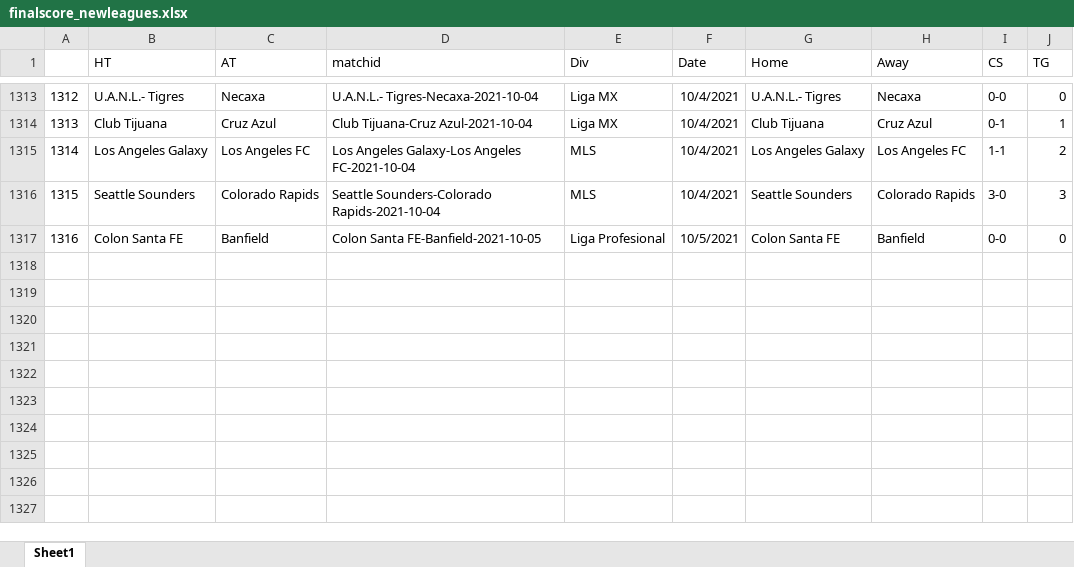
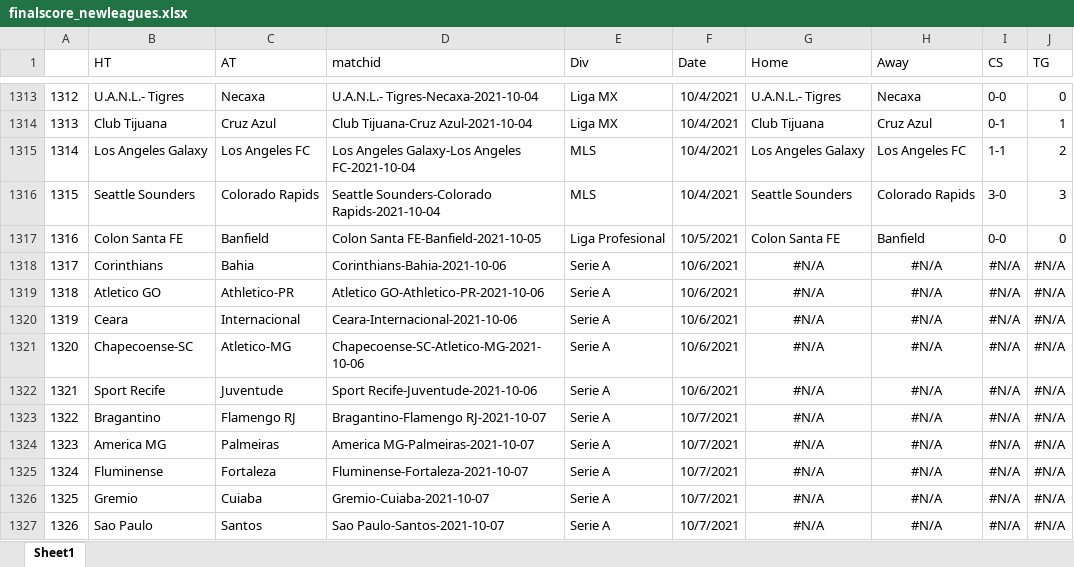
Before and after one commit to gitboyzorro5/Rsoccer, an Excel workbook: finalscore_newleagues.xlsx, sheet Sheet1, drawn as a sheet; only a part is shown, gaps mark what is left out; values as stored, in another font and other column widths than the file's, no borders; the diff names each change by its address in the sheet, - before the commit and + after, or states it on an @@ line.

```diff
--- a/finalscore_newleagues.xlsx (sheet Sheet1)
+++ b/finalscore_newleagues.xlsx (sheet Sheet1)
+row 1318: 1317 | Corinthians | Bahia | Corinthians-Bahia-2021-10-06 | Serie A | 10/6/2021 | #N/A | #N/A | #N/A | #N/A
+row 1319: 1318 | Atletico GO | Athletico-PR | Atletico GO-Athletico-PR-2021-10-06 | Serie A | 10/6/2021 | #N/A | #N/A | #N/A | #N/A
+row 1320: 1319 | Ceara | Internacional | Ceara-Internacional-2021-10-06 | Serie A | 10/6/2021 | #N/A | #N/A | #N/A | #N/A
+row 1321: 1320 | Chapecoense-SC | Atletico-MG | Chapecoense-SC-Atletico-MG-2021-10-06 | Serie A | 10/6/2021 | #N/A | #N/A | #N/A | #N/A
+row 1322: 1321 | Sport Recife | Juventude | Sport Recife-Juventude-2021-10-06 | Serie A | 10/6/2021 | #N/A | #N/A | #N/A | #N/A
+row 1323: 1322 | Bragantino | Flamengo RJ | Bragantino-Flamengo RJ-2021-10-07 | Serie A | 10/7/2021 | #N/A | #N/A | #N/A | #N/A
+row 1324: 1323 | America MG | Palmeiras | America MG-Palmeiras-2021-10-07 | Serie A | 10/7/2021 | #N/A | #N/A | #N/A | #N/A
+row 1325: 1324 | Fluminense | Fortaleza | Fluminense-Fortaleza-2021-10-07 | Serie A | 10/7/2021 | #N/A | #N/A | #N/A | #N/A
+row 1326: 1325 | Gremio | Cuiaba | Gremio-Cuiaba-2021-10-07 | Serie A | 10/7/2021 | #N/A | #N/A | #N/A | #N/A
+row 1327: 1326 | Sao Paulo | Santos | Sao Paulo-Santos-2021-10-07 | Serie A | 10/7/2021 | #N/A | #N/A | #N/A | #N/A
```
Also changed, not shown: finalscore.xlsx, 3 other files.
